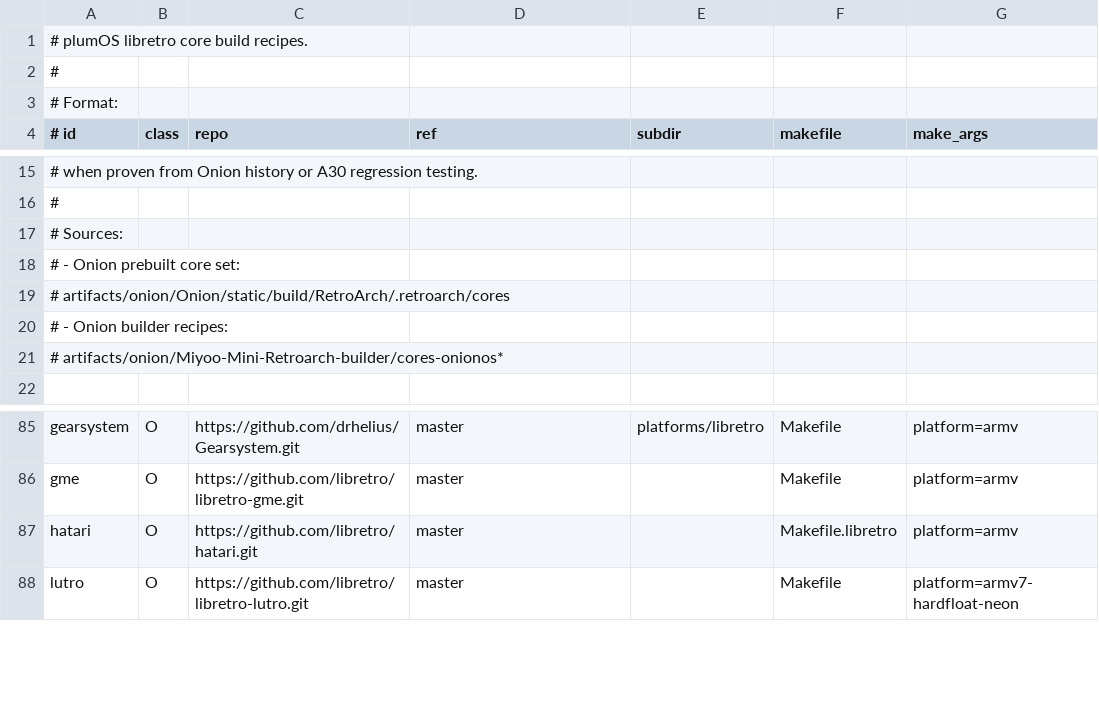
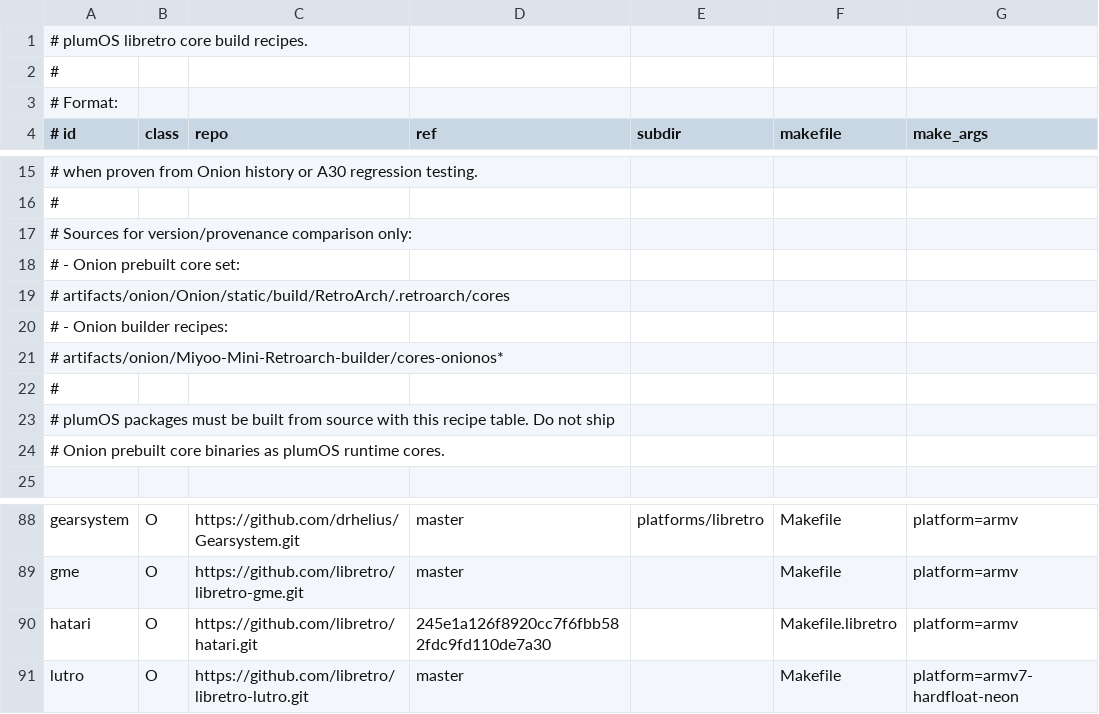
Before and after one commit to game-de-it/plumOS-A30, a TSV file: docker/plumos-toolchain/libretro-core-recipes.tsv, drawn as a sheet; only a part is shown, gaps mark what is left out.

Commit message:
Pin Hatari source for A30 performance
Context: plumOS-built Hatari from upstream master was CPU-bound on A30 and only reached about 22-26fps in 1st Division Manager, while an Onion binary comparison showed the hardware and RetroArch path could reach 50fps.

Changed: pin the plumOS Hatari libretro recipe to source commit 245e1a126f8920cc7f6fbb582fdc9fd110de7a30, make the optional Hatari empty-media patch tolerant of older source layouts, record the Atari ST runtime verification as pass, and keep the Atari ST launch CPU policy at 1344MHz/2 cores.

Verified: built Hatari through ./scripts/docker-build.sh libretro-cores with PLUMOS_CORE_FILTER=hatari; deployed the plumOS-built core to A30 as the normal hatari_libretro.so; user confirmed 50fps in the same game scene; CPU sample was about 26% total / 52% of one core at 1344MHz/2 cores; restored FE with one /dev/fb0 owner.

```diff
--- a/docker/plumos-toolchain/libretro-core-recipes.tsv
+++ b/docker/plumos-toolchain/libretro-core-recipes.tsv
@@ -16,3 +16,3 @@
 #
-# Sources:
+# Sources for version/provenance comparison only:
 #   - Onion prebuilt core set:
@@ -21,2 +21,5 @@
 #     artifacts/onion/Miyoo-Mini-Retroarch-builder/cores-onionos*
+#
+# plumOS packages must be built from source with this recipe table. Do not ship
+# Onion prebuilt core binaries as plumOS runtime cores.
 
@@ -86,3 +89,3 @@ gearsystem|O|https://github.com/drhelius/Gearsystem.git|master|platforms/libretr
 gme|O|https://github.com/libretro/libretro-gme.git|master||Makefile|platform=armv
-hatari|O|https://github.com/libretro/hatari.git|master||Makefile.libretro|platform=armv
+hatari|O|https://github.com/libretro/hatari.git|245e1a126f8920cc7f6fbb582fdc9fd110de7a30||Makefile.libretro|platform=armv
 lutro|O|https://github.com/libretro/libretro-lutro.git|master||Makefile|platform=armv7-hardfloat-neon
```
Also changed, not shown: docs/emulator-fe-libretro-targets.tsv, docs/emulator-runtime-verification.tsv, 6 other files.
